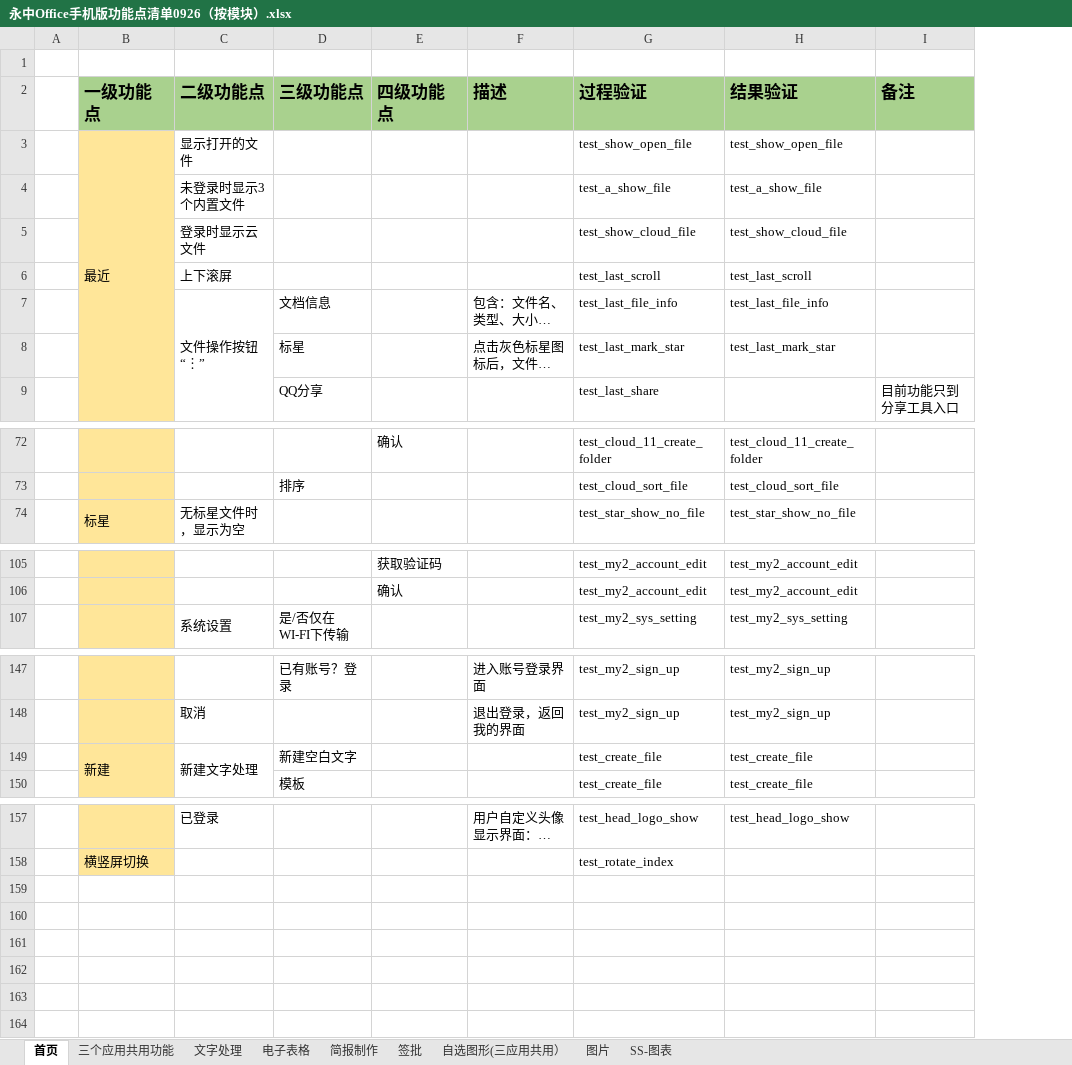
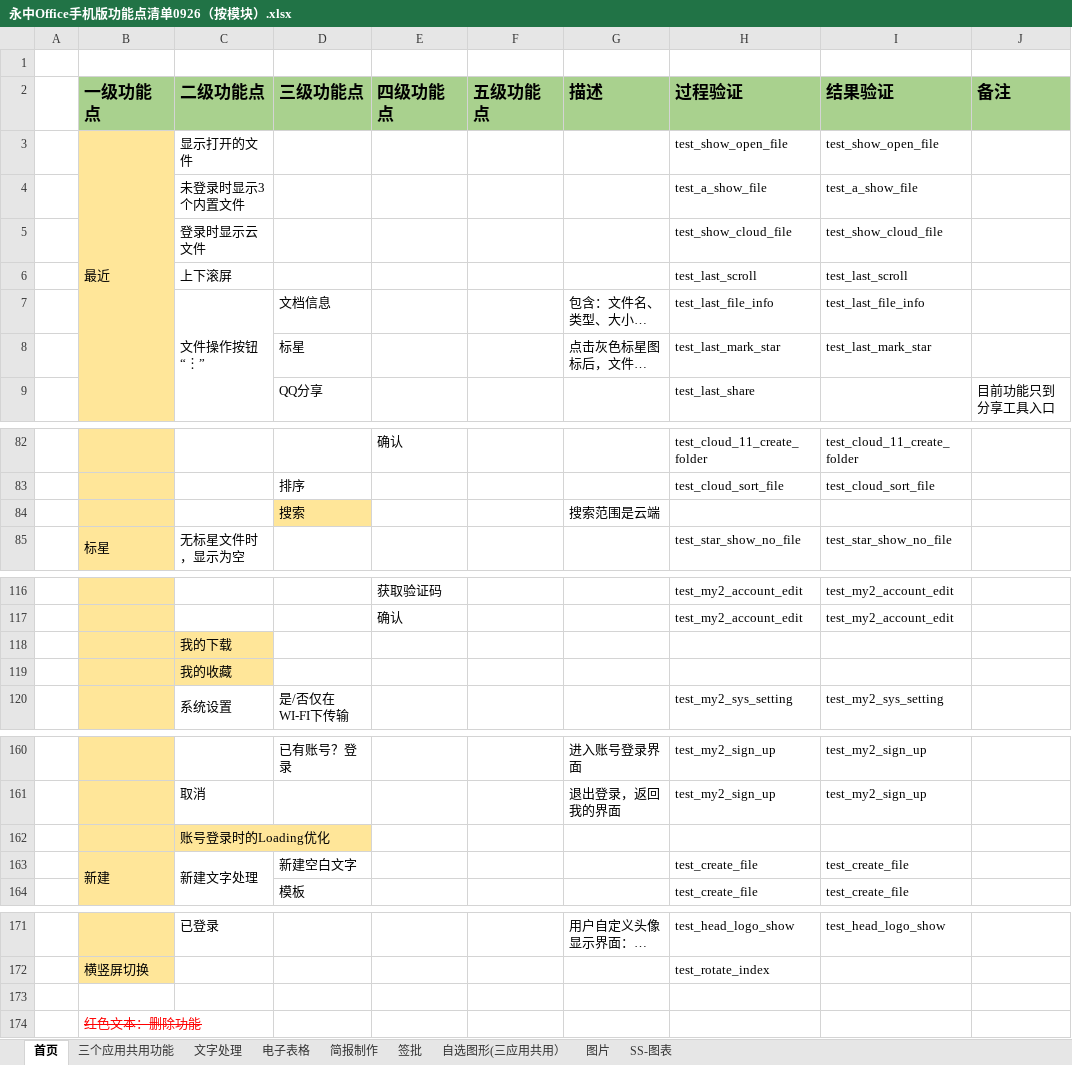
Before and after one commit to BraneZhang/office_test_project, an Excel workbook: APP_info/永中Office手机版功能点清单0926（按模块）.xlsx, sheet 首页, drawn as a sheet; only a part is shown, gaps mark what is left out; long unchanged cells end in …; values as stored, in another font and other column widths than the file's, no borders; the diff covers the shown part only; the diff names each change by its address in the sheet, - before the commit and + after, or states it on an @@ line.

```diff
--- a/APP_info/永中Office手机版功能点清单0926（按模块）.xlsx (sheet 首页)
+++ b/APP_info/永中Office手机版功能点清单0926（按模块）.xlsx (sheet 首页)
+column F (五级功能点), empty
+row 84:  |  |  | 搜索 |  |  | 搜索范围是云端
+row 118:  |  | 我的下载
+row 119:  |  | 我的收藏
+row 162:  |  | 账号登录时的Loading优化
+row 173: (empty)
+row 174:  | 红色文本：删除功能
```
Also changed, not shown: 10 added rows, 1 edited cell and cell formats elsewhere in this sheet, sheet 电子表格.
